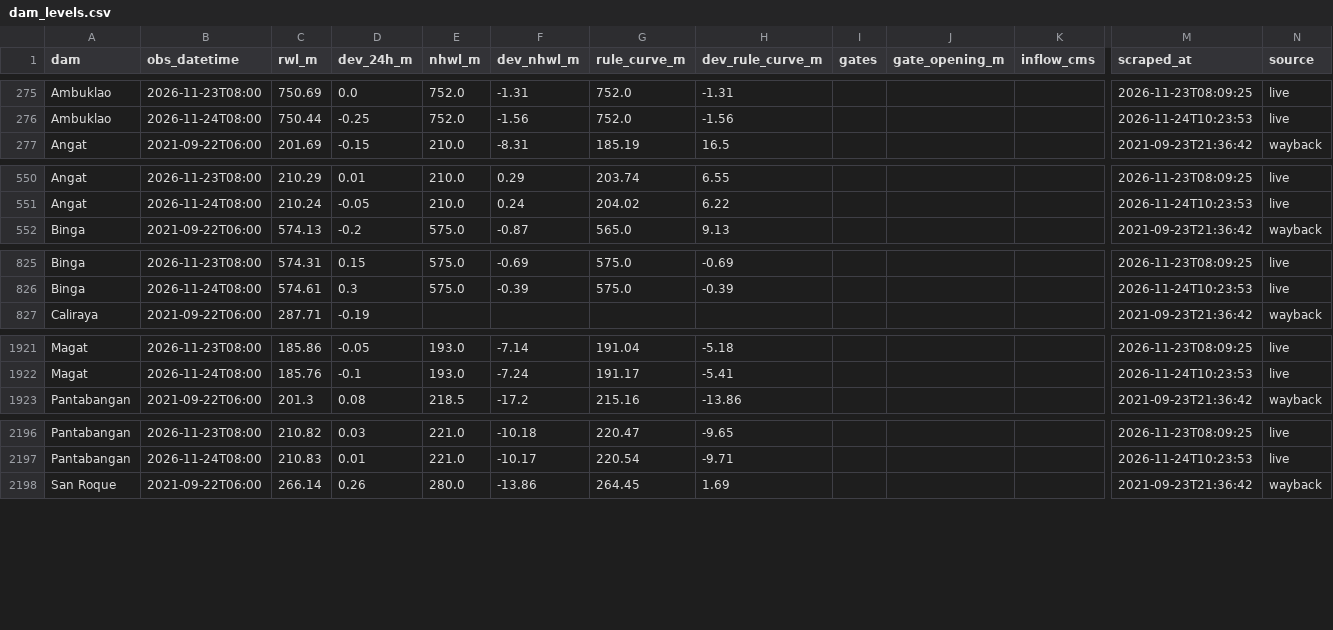
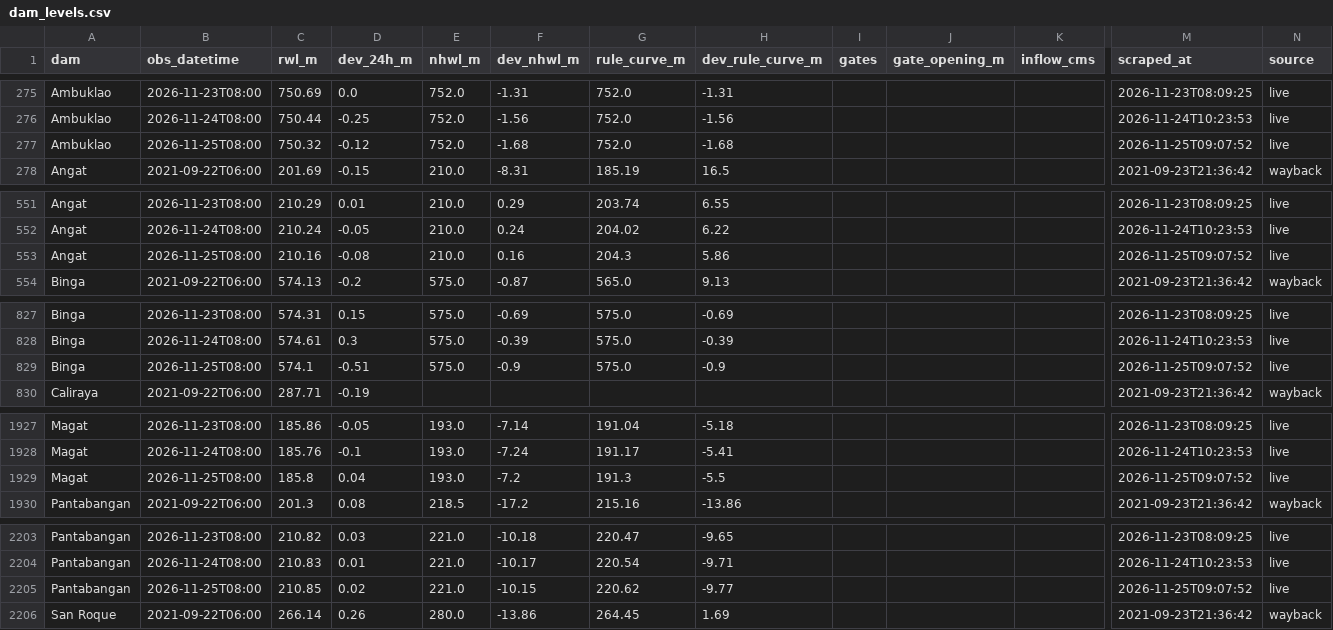
Before and after one commit to Zeref538/apaw, a CSV file: data/dam_levels.csv, drawn as a sheet; only a part is shown, gaps mark what is left out; rows hold the shown columns only; the diff covers the shown part only; the diff names each change by its address in the sheet, - before the commit and + after, or states it on an @@ line.

```diff
--- a/data/dam_levels.csv
+++ b/data/dam_levels.csv
+row 277: Ambuklao | 2026-11-25T08:00 | 750.32 | -0.12 | 752.0 | -1.68 | 752.0 | -1.68 |  |  |  | 2026-11-25T09:07:52 | live
+row 553: Angat | 2026-11-25T08:00 | 210.16 | -0.08 | 210.0 | 0.16 | 204.3 | 5.86 |  |  |  | 2026-11-25T09:07:52 | live
+row 829: Binga | 2026-11-25T08:00 | 574.1 | -0.51 | 575.0 | -0.9 | 575.0 | -0.9 |  |  |  | 2026-11-25T09:07:52 | live
+row 1929: Magat | 2026-11-25T08:00 | 185.8 | 0.04 | 193.0 | -7.2 | 191.3 | -5.5 |  |  |  | 2026-11-25T09:07:52 | live
+row 2205: Pantabangan | 2026-11-25T08:00 | 210.85 | 0.02 | 221.0 | -10.15 | 220.62 | -9.77 |  |  |  | 2026-11-25T09:07:52 | live
```
Also changed, not shown: 4 added rows elsewhere in this file, data/basin_status.csv, eval/learning_curve.csv, 7 other files.
